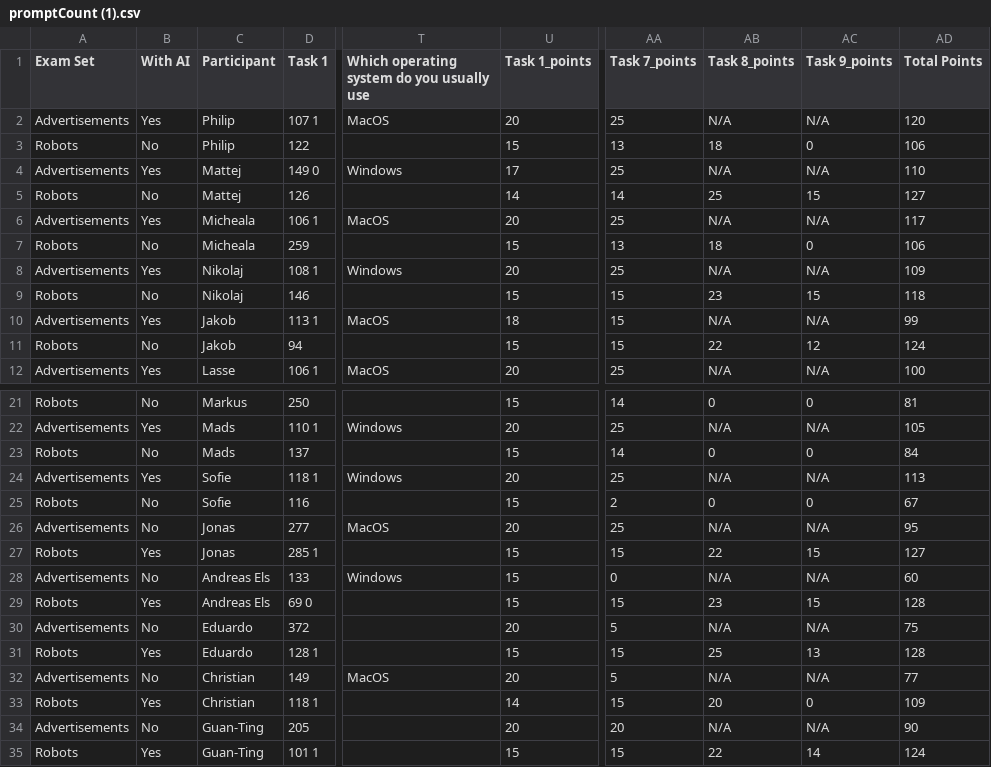
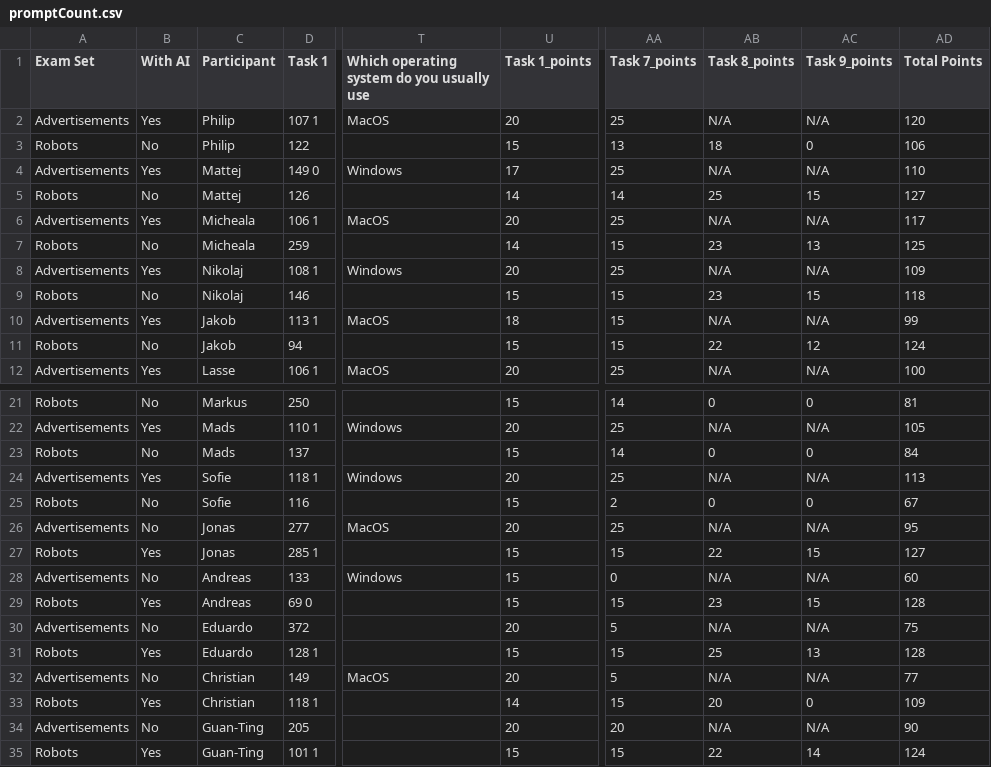
Before and after one commit to cseetreview/review_project, a CSV file: promptCount.csv (was promptCount (1).csv), drawn as a sheet; only a part is shown, gaps mark what is left out; the diff names each change by its address in the sheet, - before the commit and + after, or states it on an @@ line.

```diff
--- a/promptCount (1).csv
+++ b/promptCount.csv
-U7 (Task 1_points): 15
+U7 (Task 1_points): 14
-AA7 (Task 7_points): 13
+AA7 (Task 7_points): 15
-AB7 (Task 8_points): 18
+AB7 (Task 8_points): 23
-AC7 (Task 9_points): 0
+AC7 (Task 9_points): 13
-AD7 (Total Points): 106
+AD7 (Total Points): 125
-C28:C29 (Participant): Andreas Els
+C28:C29 (Participant): Andreas
```
Also changed, not shown: 2 other files.
